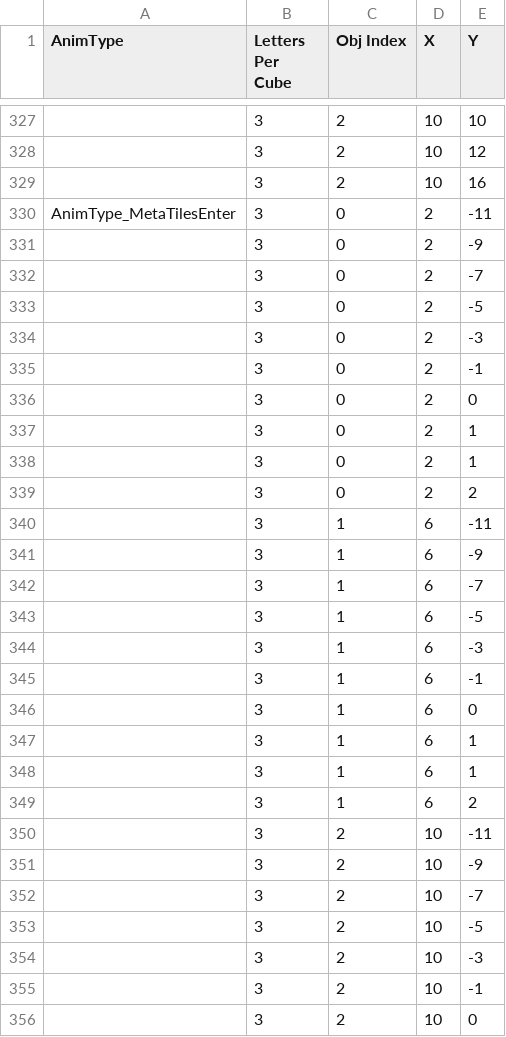
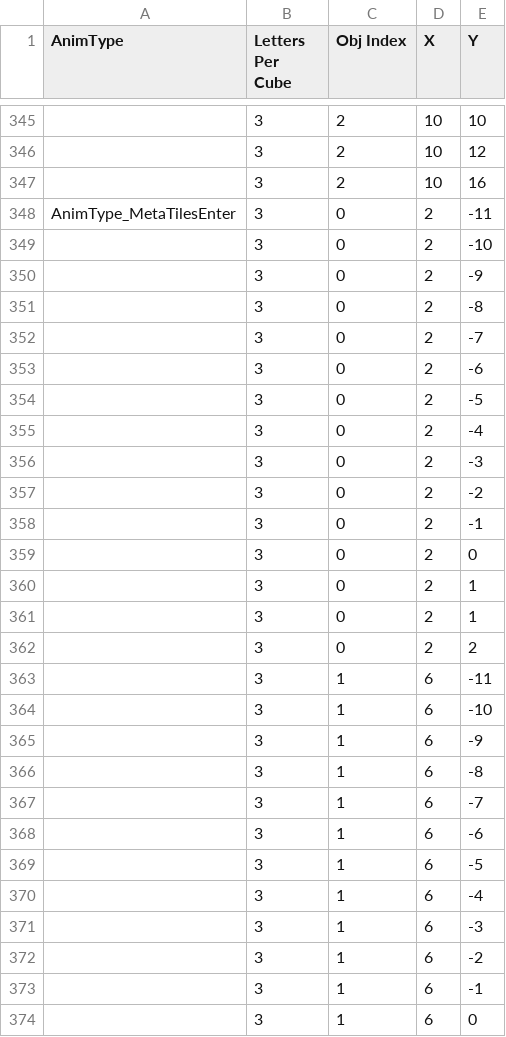
Before and after one commit to sifteo/thundercracker, a CSV file: sdk/examples/word/anim/positions.csv, drawn as a sheet; only a part is shown, gaps mark what is left out; the shorter side is filled out with more unchanged rows; the diff covers the shown part only; the diff names each change by its address in the sheet, - before the commit and + after, or states it on an @@ line.

```diff
--- a/sdk/examples/word/anim/positions.csv
+++ b/sdk/examples/word/anim/positions.csv
+row 349:  | 3 | 0 | 2 | -10
+row 351:  | 3 | 0 | 2 | -8
+row 353:  | 3 | 0 | 2 | -6
+row 355:  | 3 | 0 | 2 | -4
+row 357:  | 3 | 0 | 2 | -2
+row 364:  | 3 | 1 | 6 | -10
+row 366:  | 3 | 1 | 6 | -8
+row 368:  | 3 | 1 | 6 | -6
+row 370:  | 3 | 1 | 6 | -4
+row 372:  | 3 | 1 | 6 | -2
```
Also changed, not shown: 35 added rows and 5 edited cells elsewhere in this file, sdk/examples/word/anim/animData.csv, 2 other files.
